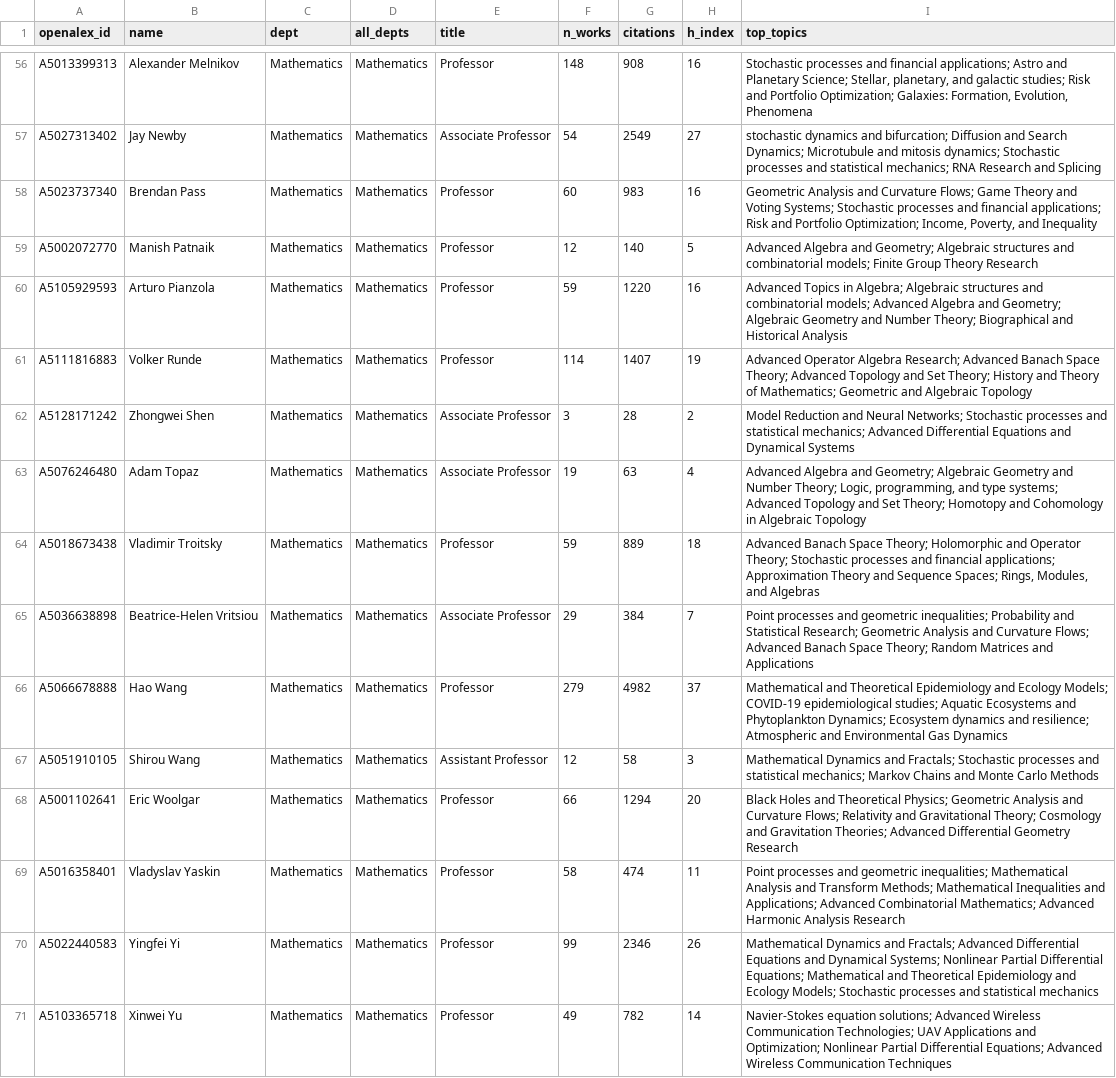
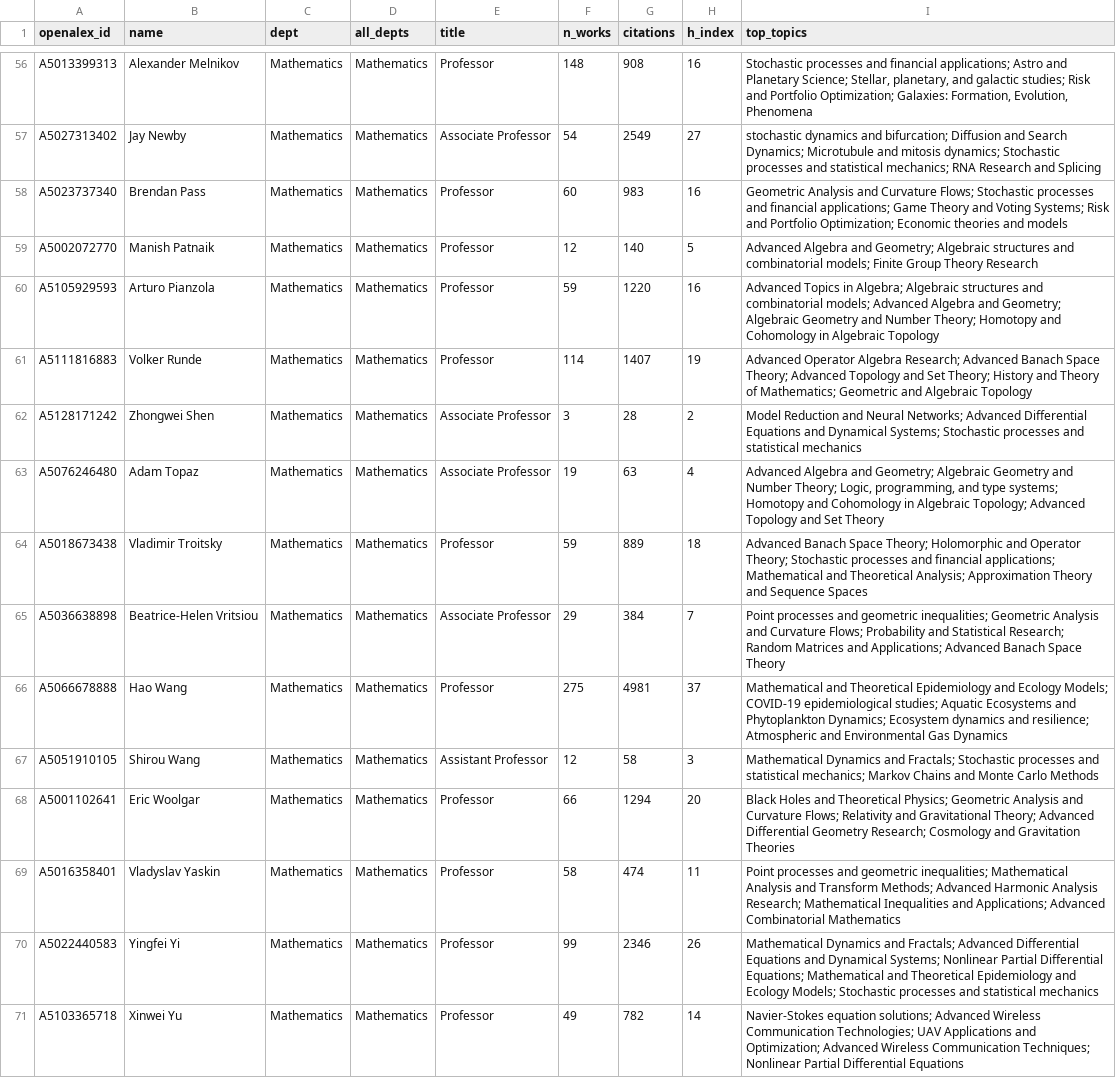
Before and after one commit to FelixJiashengFu/university-science-research-network, a CSV file: ualberta/data/processed/professors.csv, drawn as a sheet; only a part is shown, gaps mark what is left out; the diff covers the shown part only; the diff names each change by its address in the sheet, - before the commit and + after, or states it on an @@ line.

```diff
--- a/ualberta/data/processed/professors.csv
+++ b/ualberta/data/processed/professors.csv
-I58 (top_topics): …Curvature Flows; Game Theory and Voting Systems; Stochastic processes and financial applications; Risk and Portfolio Optimization; Income, Poverty, and Inequality
+I58 (top_topics): …Curvature Flows; Stochastic processes and financial applications; Game Theory and Voting Systems; Risk and Portfolio Optimization; Economic theories and models
-I60 (top_topics): …Number Theory; Biographical and Historical Analysis
+I60 (top_topics): …Number Theory; Homotopy and Cohomology in Algebraic Topology
-I62 (top_topics): …Neural Networks; Stochastic processes and statistical mechanics; Advanced Differential Equations and Dynamical Systems
+I62 (top_topics): …Neural Networks; Advanced Differential Equations and Dynamical Systems; Stochastic processes and statistical mechanics
-I63 (top_topics): …type systems; Advanced Topology and Set Theory; Homotopy and Cohomology in Algebraic Topology
+I63 (top_topics): …type systems; Homotopy and Cohomology in Algebraic Topology; Advanced Topology and Set Theory
-I64 (top_topics): …financial applications; Approximation Theory and Sequence Spaces; Rings, Modules, and Algebras
+I64 (top_topics): …financial applications; Mathematical and Theoretical Analysis; Approximation Theory and Sequence Spaces
-I65 (top_topics): …geometric inequalities; Probability and Statistical Research; Geometric Analysis and Curvature Flows; Advanced Banach Space Theory; Random Matrices and Applications
+I65 (top_topics): …geometric inequalities; Geometric Analysis and Curvature Flows; Probability and Statistical Research; Random Matrices and Applications; Advanced Banach Space Theory
-F66 (n_works): 279
+F66 (n_works): 275
-G66 (citations): 4982
+G66 (citations): 4981
-I68 (top_topics): …Gravitational Theory; Cosmology and Gravitation Theories; Advanced Differential Geometry Research
+I68 (top_topics): …Gravitational Theory; Advanced Differential Geometry Research; Cosmology and Gravitation Theories
-I69 (top_topics): …Transform Methods; Mathematical Inequalities and Applications; Advanced Combinatorial Mathematics; Advanced Harmonic Analysis Research
+I69 (top_topics): …Transform Methods; Advanced Harmonic Analysis Research; Mathematical Inequalities and Applications; Advanced Combinatorial Mathematics
-I71 (top_topics): …and Optimization; Nonlinear Partial Differential Equations; Advanced Wireless Communication Techniques
+I71 (top_topics): …and Optimization; Advanced Wireless Communication Techniques; Nonlinear Partial Differential Equations
```
Also changed, not shown: 134 edited cells elsewhere in this file, ualberta/data/processed/edges_coauthor.csv, ualberta/data/processed/edges_similarity.csv, 31 other files.
